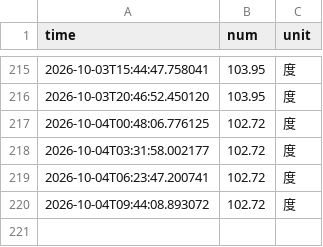
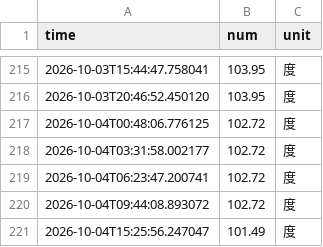
Before and after one commit to Lilacblast/nju_electric_monitor, a CSV file: data/electricity_data.csv, drawn as a sheet; only a part is shown, gaps mark what is left out; the diff names each change by its address in the sheet, - before the commit and + after, or states it on an @@ line.

```diff
--- a/data/electricity_data.csv
+++ b/data/electricity_data.csv
+row 221: 2026-10-04T15:25:56.247047 | 101.49 | 度
```
Also changed, not shown: 4 other files.
